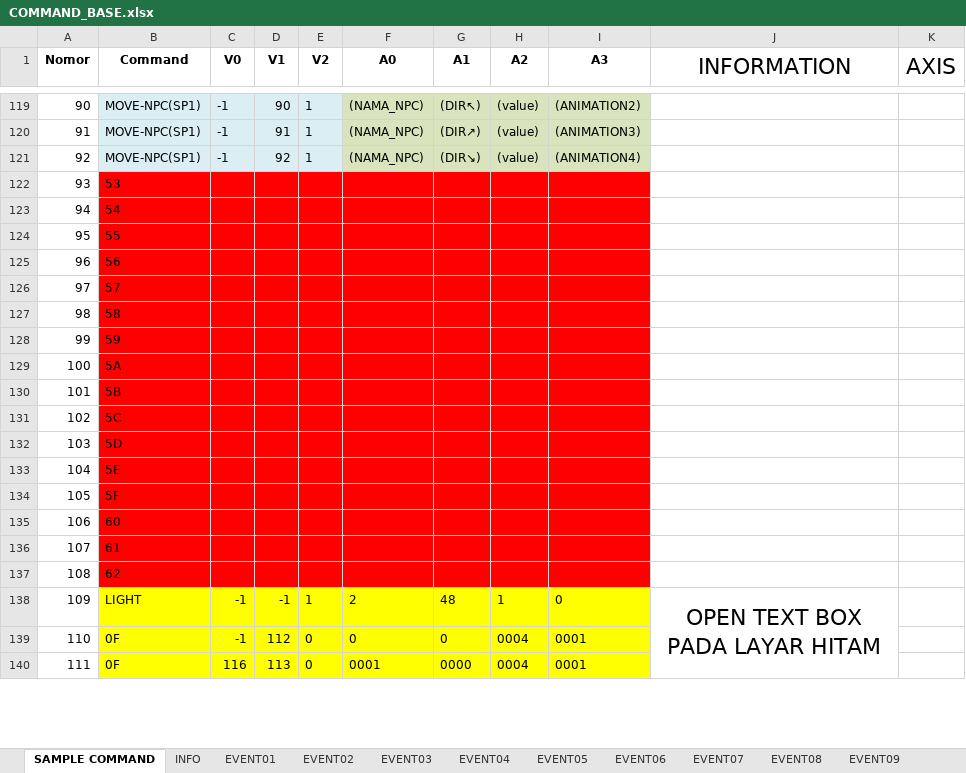
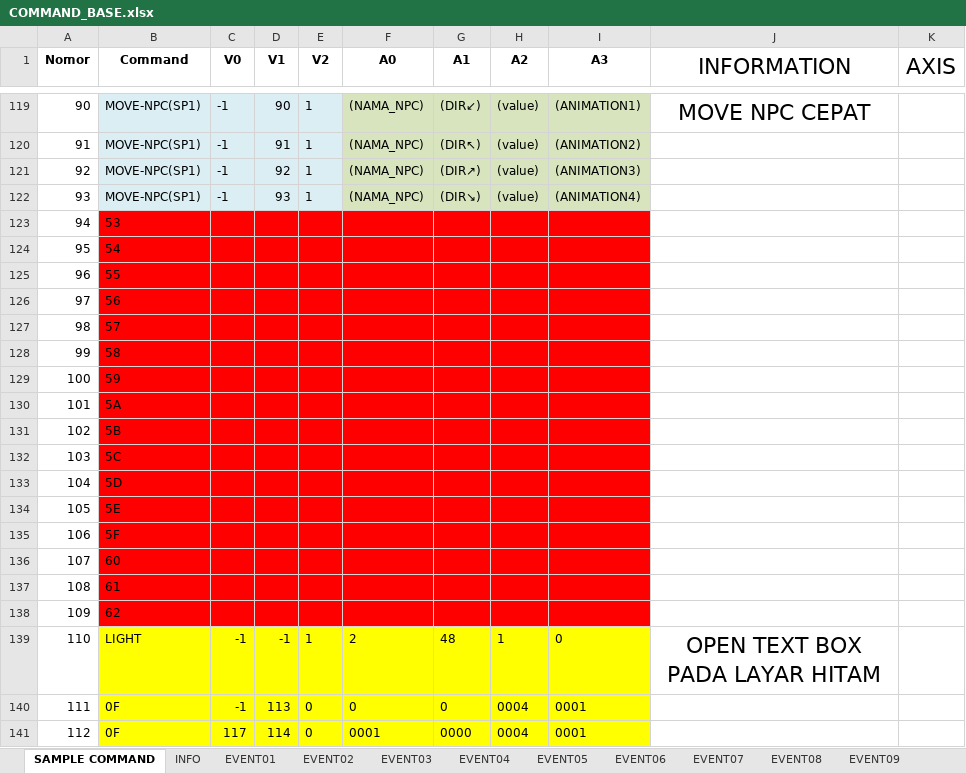
Before and after one commit to gil-unx/EVENT-EDITOR, an Excel workbook: epsxe/HHMBTNI/EVENT_BASE/COMMAND_BASE.xlsx, sheet SAMPLE COMMAND, drawn as a sheet; only a part is shown, gaps mark what is left out; values as stored, in another font and other column widths than the file's, no borders; charts and pictures and conditional formats not drawn; removed rows and columns are numbered as before the commit, all else as after; the diff covers the shown part only; the diff names each change by its address in the sheet, - before the commit and + after, or states it on an @@ line.

Commit message:
New COMMAND
Floating icon ke mc,
MC-EAT-DRINK,
SOUND-EFFECT,

```diff
--- a/epsxe/HHMBTNI/EVENT_BASE/COMMAND_BASE.xlsx (sheet SAMPLE COMMAND)
+++ b/epsxe/HHMBTNI/EVENT_BASE/COMMAND_BASE.xlsx (sheet SAMPLE COMMAND)
-G119 (A1): (DIR↖)
+G119 (A1): (DIR↙)
-I119 (A3): (ANIMATION2)
+I119 (A3): (ANIMATION1)
-J119 (INFORMATION): (empty)
+J119 (INFORMATION): MOVE NPC CEPAT
-G120 (A1): (DIR↗)
+G120 (A1): (DIR↖)
-I120 (A3): (ANIMATION3)
+I120 (A3): (ANIMATION2)
-G121 (A1): (DIR↘)
+G121 (A1): (DIR↗)
-I121 (A3): (ANIMATION4)
+I121 (A3): (ANIMATION3)
-row 122: 93 | 53
+row 122: 93 | MOVE-NPC(SP1) | -1 | 93 | 1 | (NAMA_NPC) | (DIR↘) | (value) | (ANIMATION4)
-B123 (Command): 54
+B123 (Command): 53
-B124 (Command): 55
+B124 (Command): 54
-B125 (Command): 56
+B125 (Command): 55
-B126 (Command): 57
+B126 (Command): 56
-B127 (Command): 58
+B127 (Command): 57
-B128 (Command): 59
+B128 (Command): 58
-B129 (Command): 5A
+B129 (Command): 59
-B130 (Command): 5B
+B130 (Command): 5A
-B131 (Command): 5C
+B131 (Command): 5B
-B132 (Command): 5D
+B132 (Command): 5C
-B133 (Command): 5E
+B133 (Command): 5D
-B134 (Command): 5F
+B134 (Command): 5E
-B135 (Command): 60
+B135 (Command): 5F
-B136 (Command): 61
+B136 (Command): 60
-B137 (Command): 62
+B137 (Command): 61
+row 138: 109 | 62
-A139 (Nomor): 109
+A139 (Nomor): 110
-J138:J149 merged
-A140 (Nomor): 110
+A140 (Nomor): 111
-D140 (V1): 112
+D140 (V1): 113
-A141 (Nomor): 111
+A141 (Nomor): 112
-C141 (V0): 116
+C141 (V0): 117
-D141 (V1): 113
+D141 (V1): 114
```
Also changed, not shown: 13 added rows, 14 removed rows, 72 edited cells, cell formats and merged cells elsewhere in this sheet, charts or pictures, 2 other files.
